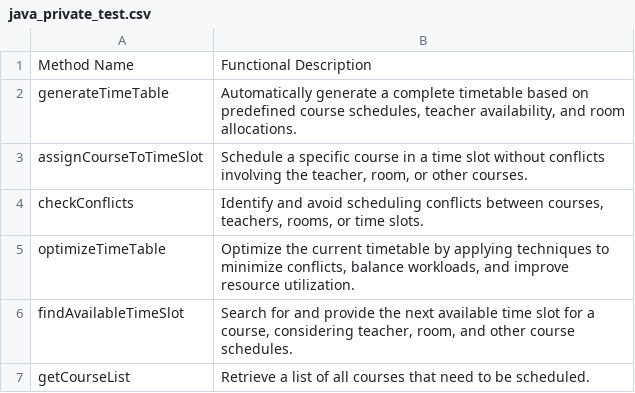
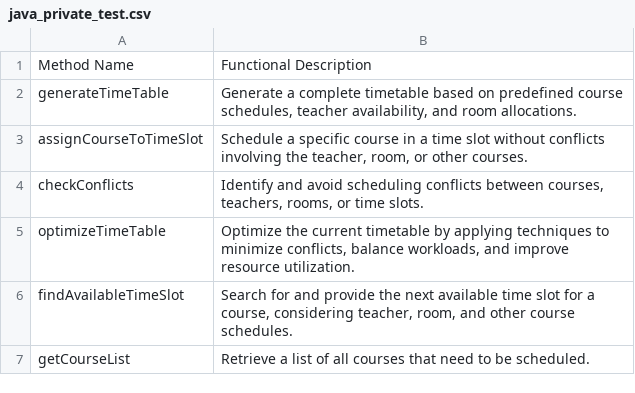
Before and after one commit to contextcraft/contextcraft, a CSV file: Dataset/Private Dataset/java_private_test.csv, drawn as a sheet; only a part is shown.

Commit message:
Update java_private_test.csv

```diff
--- a/Dataset/Private Dataset/java_private_test.csv
+++ b/Dataset/Private Dataset/java_private_test.csv
@@ -1,3 +1,3 @@
 Method Name,Functional Description
-generateTimeTable,"Automatically generate a complete timetable based on predefined course schedules, teacher availability, and room allocations."
+generateTimeTable,"Generate a complete timetable based on predefined course schedules, teacher availability, and room allocations."
 assignCourseToTimeSlot,"Schedule a specific course in a time slot without conflicts involving the teacher, room, or other courses."
```
